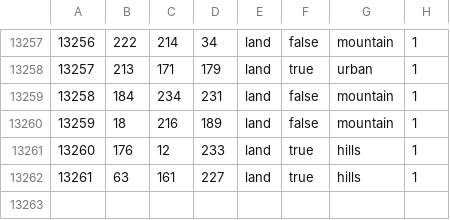
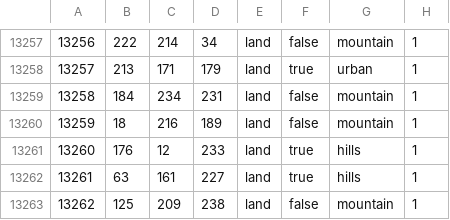
Before and after one commit to CodingAdam/Releasables, a CSV file: map/definition.csv, drawn as a sheet; only a part is shown, gaps mark what is left out; the diff names each change by its address in the sheet, - before the commit and + after, or states it on an @@ line.

```diff
--- a/map/definition.csv
+++ b/map/definition.csv
+row 13263: 13262 | 125 | 209 | 238 | land | false | mountain | 1
```
Also changed, not shown: 57 other files.
